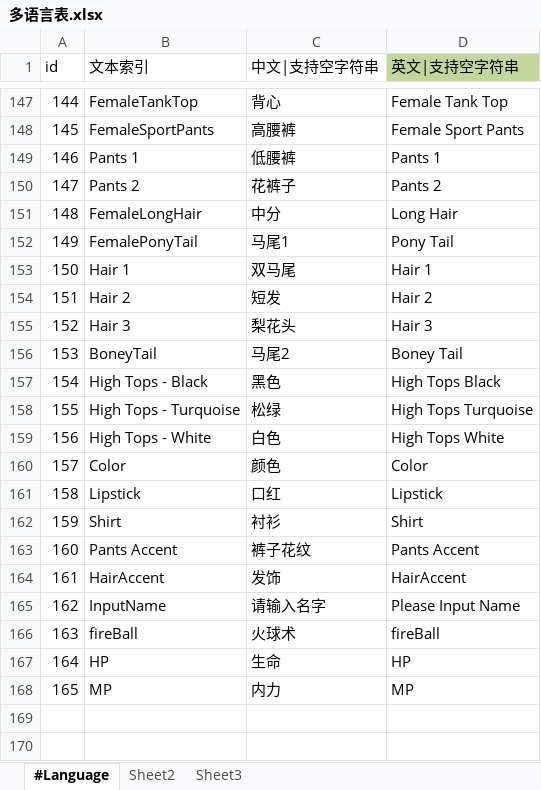
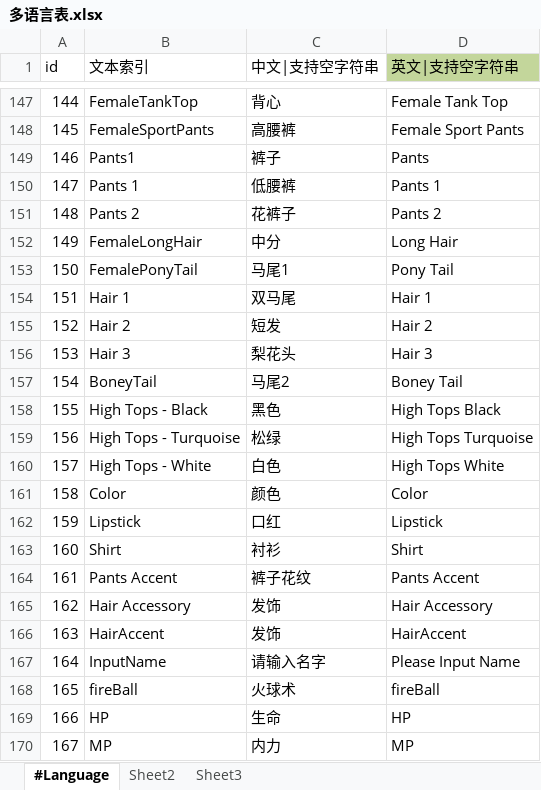
Before and after one commit to gdjyhjs/XHSJ, an Excel workbook: UMAWorldConf/配置/多语言表.xlsx, sheet #Language, drawn as a sheet; only a part is shown, gaps mark what is left out; values as stored, in another font and other column widths than the file's, no borders; charts and pictures not drawn; addresses are those after the commit; the diff covers the shown part only; the diff names each change by its address in the sheet, - before the commit and + after, or states it on an @@ line.

```diff
--- a/UMAWorldConf/配置/多语言表.xlsx (sheet #Language)
+++ b/UMAWorldConf/配置/多语言表.xlsx (sheet #Language)
+row 149: 146 | Pants1 | 裤子 | Pants
@@ column A (id) renumbered between rows 150 and 170 @@
+row 165: 162 | Hair Accessory | 发饰 | Hair Accessory
```
Also changed, not shown: 75 added rows elsewhere in this sheet, charts or pictures, UMAWorldConf/配置/技能表.xlsx, UMAWorldConf/配置/角色属性.xlsx, 51 other files.
